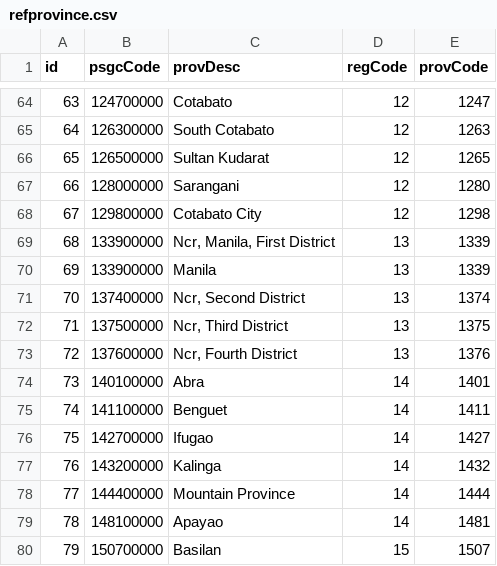
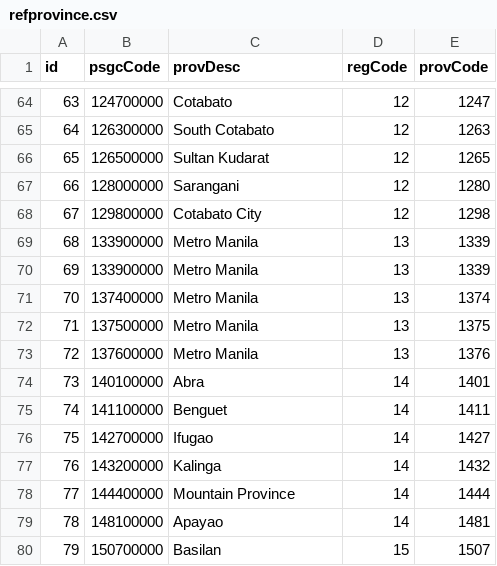
Before and after one commit to aspdotnetgabs/VerapSurveyChecker, a CSV file: refprovince.csv, drawn as a sheet; only a part is shown, gaps mark what is left out.

```diff
--- a/refprovince.csv
+++ b/refprovince.csv
@@ -68,7 +68,7 @@
 "67","129800000","Cotabato City","12","1298"
-"68","133900000","Ncr, Manila, First District","13","1339"
-"69","133900000","Manila","13","1339"
-"70","137400000","Ncr, Second District","13","1374"
-"71","137500000","Ncr, Third District","13","1375"
-"72","137600000","Ncr, Fourth District","13","1376"
+"68","133900000","Metro Manila","13","1339"
+"69","133900000","Metro Manila","13","1339"
+"70","137400000","Metro Manila","13","1374"
+"71","137500000","Metro Manila","13","1375"
+"72","137600000","Metro Manila","13","1376"
 "73","140100000","Abra","14","1401"
```
Also changed, not shown: 1 other file.
